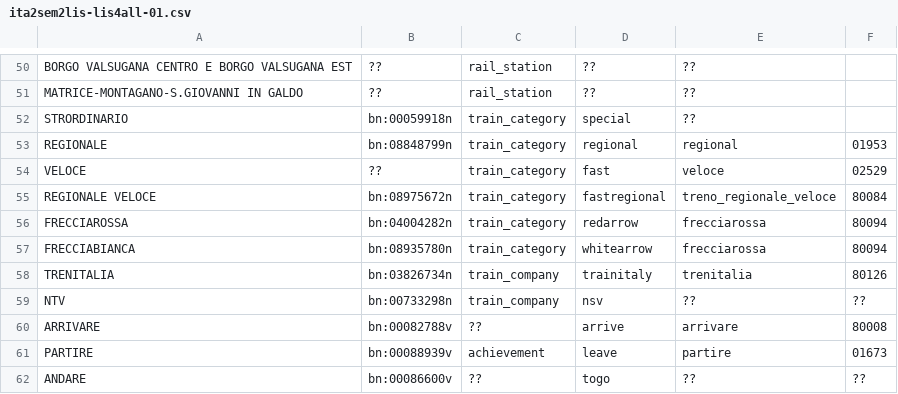
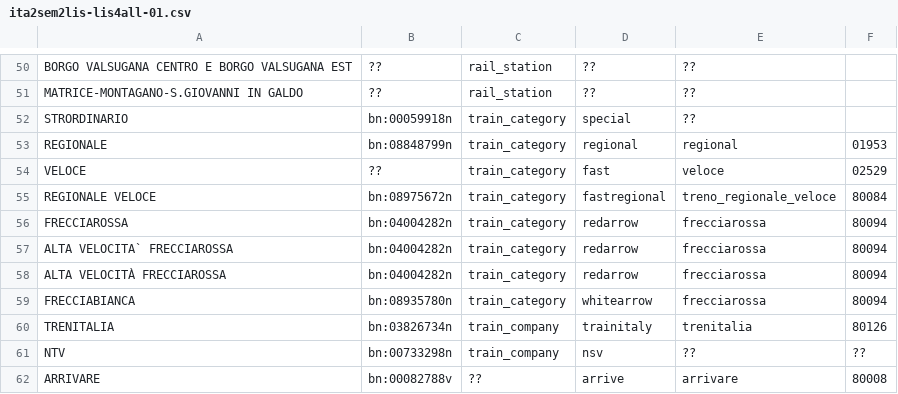
Before and after one commit to alexmazzei/ita2lis-01, a CSV file: resources/ita2sem2lis-lis4all-01.csv, drawn as a sheet; only a part is shown, gaps mark what is left out; the shorter side is filled out with more unchanged rows.

```diff
--- a/resources/ita2sem2lis-lis4all-01.csv
+++ b/resources/ita2sem2lis-lis4all-01.csv
@@ -56,2 +56,4 @@ REGIONALE VELOCE,bn:08975672n,train_category,fastregional,treno_regionale_veloce
 FRECCIAROSSA,bn:04004282n,train_category,redarrow,frecciarossa,80094
+ALTA VELOCITA` FRECCIAROSSA,bn:04004282n,train_category,redarrow,frecciarossa,80094
+ALTA VELOCITÀ FRECCIAROSSA,bn:04004282n,train_category,redarrow,frecciarossa,80094
 FRECCIABIANCA,bn:08935780n,train_category,whitearrow,frecciarossa,80094
```
Also changed, not shown: 12 other files.
